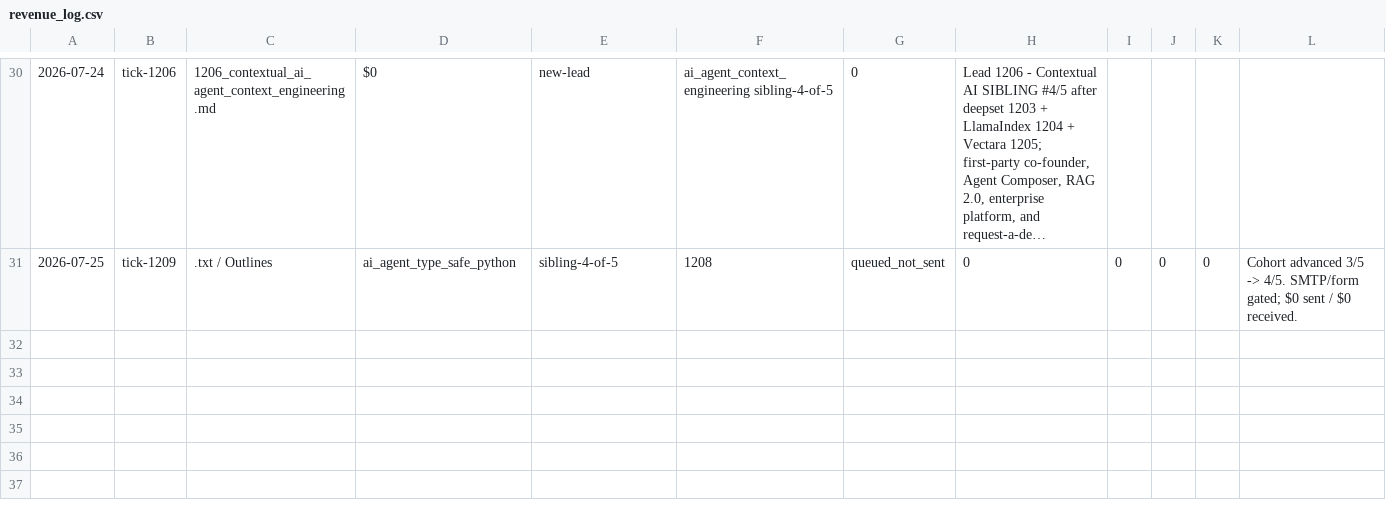
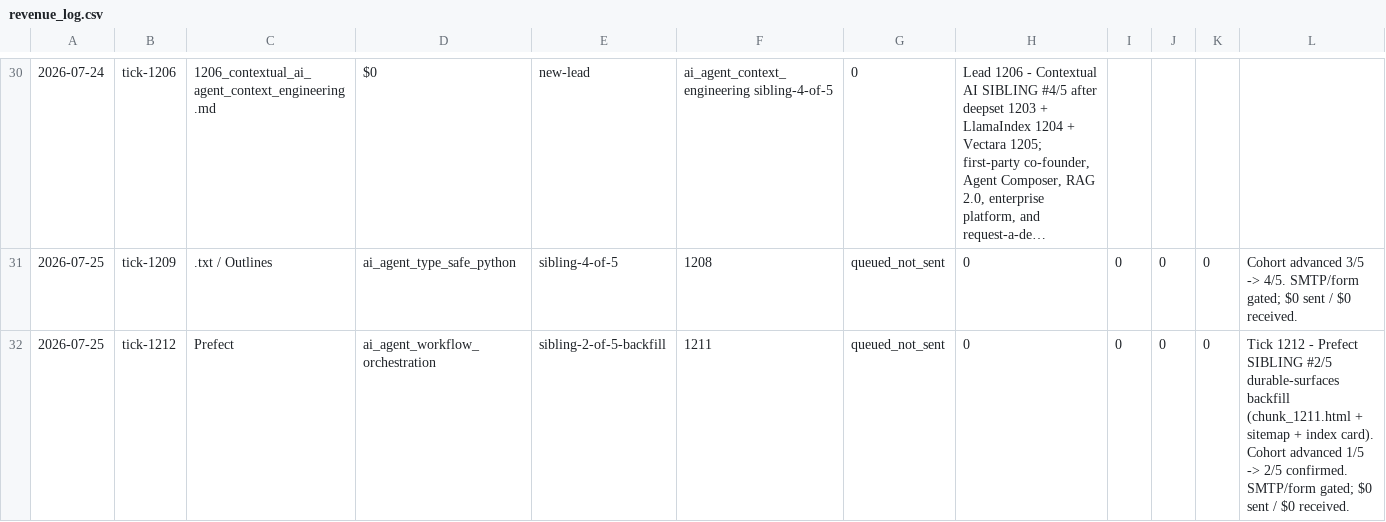
Before and after one commit to TalonForgeHQ/atlas-store, a CSV file: cold_email/revenue_log.csv, drawn as a sheet; only a part is shown, gaps mark what is left out; long unchanged cells end in ….

Commit message:
tick 1212: Prefect SIBLING #2/5 durable-surfaces backfill (chunk_1211.html + sitemap + index card + build-log + send_log + revenue_log) — NEW VERTICAL #60 advanced 1/5 -> 2/5 — 6 surfaces

```diff
--- a/cold_email/revenue_log.csv
+++ b/cold_email/revenue_log.csv
@@ -31 +31,2 @@
 2026-07-25,tick-1209,.txt / Outlines,ai_agent_type_safe_python,sibling-4-of-5,1208,queued_not_sent,0,0,0,0,"Cohort advanced 3/5 -> 4/5. SMTP/form gated; $0 sent / $0 received."
+2026-07-25,tick-1212,Prefect,ai_agent_workflow_orchestration,sibling-2-of-5-backfill,1211,queued_not_sent,0,0,0,0,"Tick 1212 - Prefect SIBLING #2/5 durable-surfaces backfill (chunk_1211.html + sitemap + index card). Cohort advanced 1/5 -> 2/5 confirmed. SMTP/form gated; $0 sent / $0 received."
```
Also changed, not shown: 5 other files.
